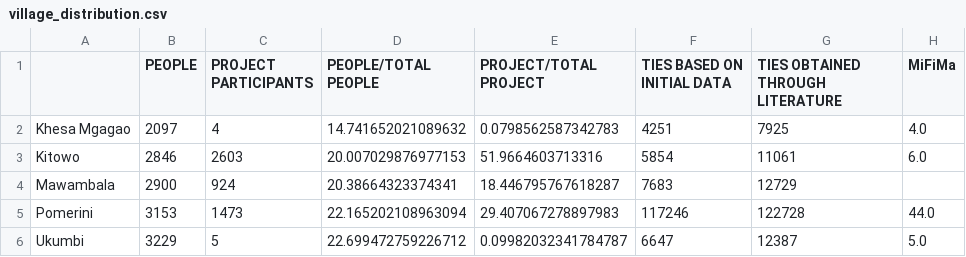
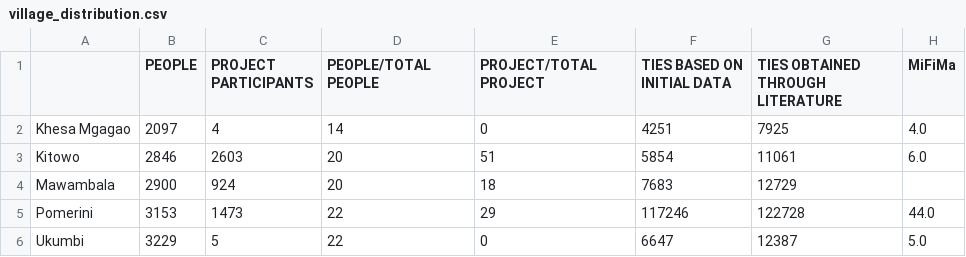
Before and after one commit to giorgiasampo/Tulime, a CSV file: projects_csv/measures/village_distribution.csv, drawn as a sheet; only a part is shown; the diff names each change by its address in the sheet, - before the commit and + after, or states it on an @@ line.

```diff
--- a/projects_csv/measures/village_distribution.csv
+++ b/projects_csv/measures/village_distribution.csv
-D2 (PEOPLE/TOTAL PEOPLE): 14.741652021089632
+D2 (PEOPLE/TOTAL PEOPLE): 14
-E2 (PROJECT/TOTAL PROJECT): 0.0798562587342783
+E2 (PROJECT/TOTAL PROJECT): 0
-D3 (PEOPLE/TOTAL PEOPLE): 20.007029876977153
+D3 (PEOPLE/TOTAL PEOPLE): 20
-E3 (PROJECT/TOTAL PROJECT): 51.9664603713316
+E3 (PROJECT/TOTAL PROJECT): 51
-D4 (PEOPLE/TOTAL PEOPLE): 20.38664323374341
+D4 (PEOPLE/TOTAL PEOPLE): 20
-E4 (PROJECT/TOTAL PROJECT): 18.446795767618287
+E4 (PROJECT/TOTAL PROJECT): 18
-D5 (PEOPLE/TOTAL PEOPLE): 22.165202108963094
+D5 (PEOPLE/TOTAL PEOPLE): 22
-E5 (PROJECT/TOTAL PROJECT): 29.407067278897983
+E5 (PROJECT/TOTAL PROJECT): 29
-D6 (PEOPLE/TOTAL PEOPLE): 22.699472759226712
+D6 (PEOPLE/TOTAL PEOPLE): 22
-E6 (PROJECT/TOTAL PROJECT): 0.09982032341784787
+E6 (PROJECT/TOTAL PROJECT): 0
```
Also changed, not shown: 1 other file.
